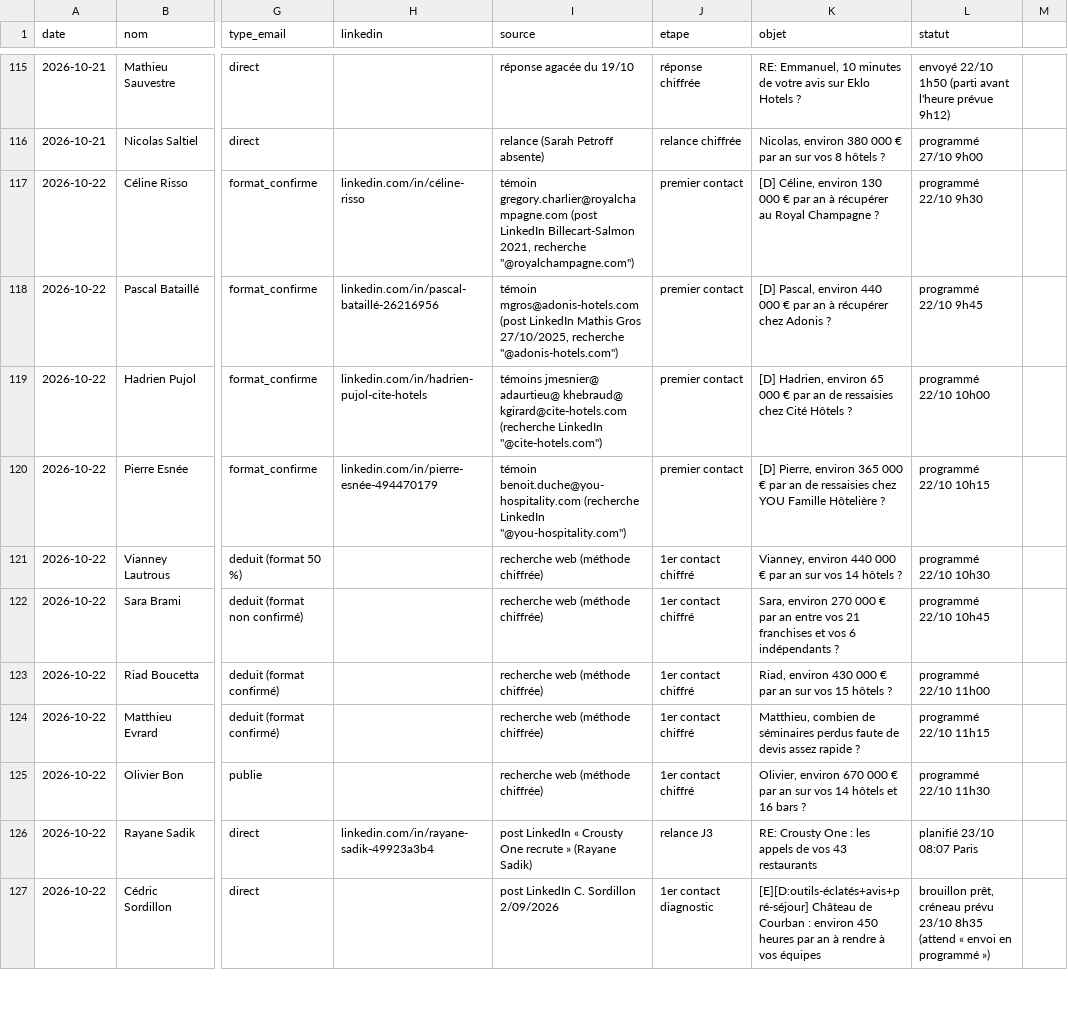
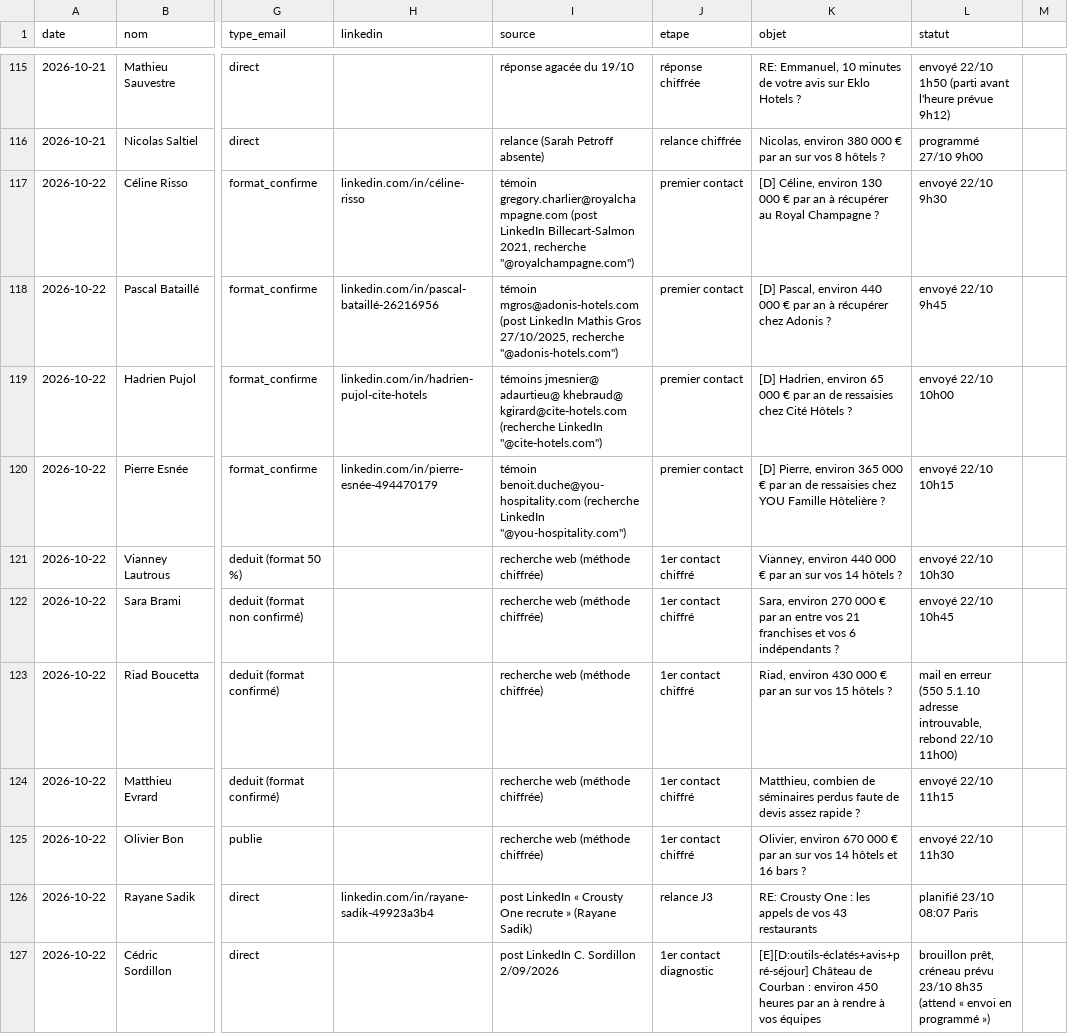
Before and after one commit to sofiane-agencybinari/reception-ai, a CSV file: prospection/suivi.csv, drawn as a sheet; only a part is shown, gaps mark what is left out; the diff names each change by its address in the sheet, - before the commit and + after, or states it on an @@ line.

```diff
--- a/prospection/suivi.csv
+++ b/prospection/suivi.csv
-L117 (statut): programmé 22/10 9h30
+L117 (statut): envoyé 22/10 9h30
-L118 (statut): programmé 22/10 9h45
+L118 (statut): envoyé 22/10 9h45
-L119 (statut): programmé 22/10 10h00
+L119 (statut): envoyé 22/10 10h00
-L120 (statut): programmé 22/10 10h15
+L120 (statut): envoyé 22/10 10h15
-L121 (statut): programmé 22/10 10h30
+L121 (statut): envoyé 22/10 10h30
-L122 (statut): programmé 22/10 10h45
+L122 (statut): envoyé 22/10 10h45
-L123 (statut): programmé 22/10 11h00
+L123 (statut): mail en erreur (550 5.1.10 adresse introuvable, rebond 22/10 11h00)
-L124 (statut): programmé 22/10 11h15
+L124 (statut): envoyé 22/10 11h15
-L125 (statut): programmé 22/10 11h30
+L125 (statut): envoyé 22/10 11h30
```
